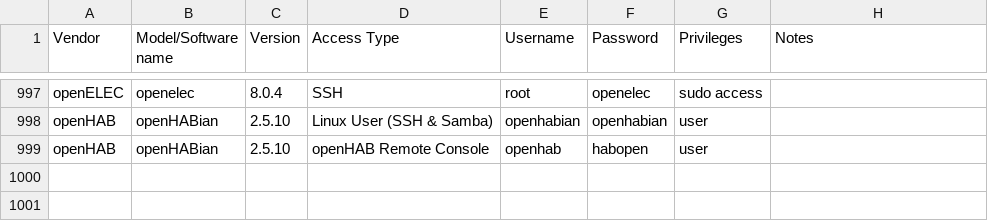
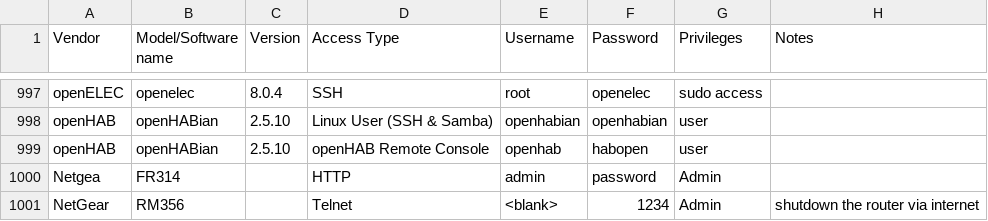
Before and after one commit to many-passwords/many-passwords, a CSV file: passwords.csv, drawn as a sheet; only a part is shown, gaps mark what is left out; the diff names each change by its address in the sheet, - before the commit and + after, or states it on an @@ line.

Commit message:
Update passwords.csv

```diff
--- a/passwords.csv
+++ b/passwords.csv
+row 1000: Netgea | FR314 |  | HTTP | admin | password | Admin
+row 1001: NetGear | RM356 |  | Telnet | <blank> | 1234 | Admin | shutdown the router via internet
```
